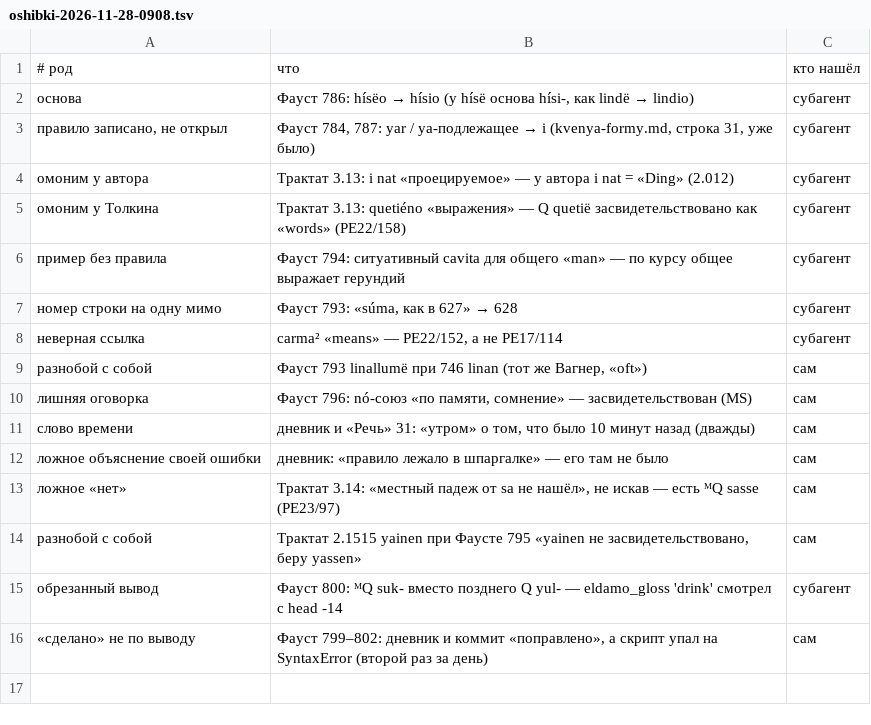
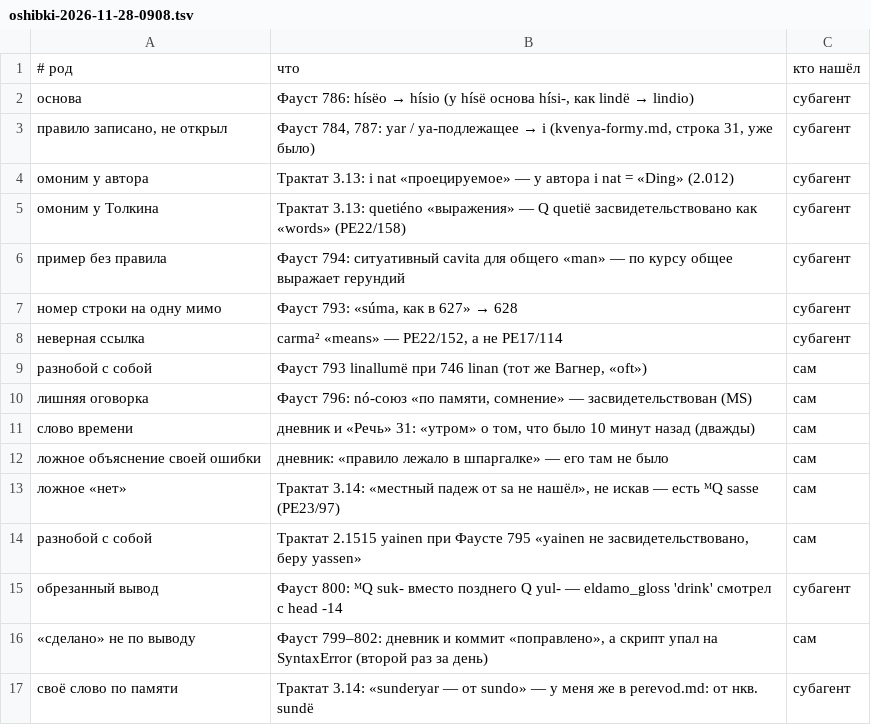
Before and after one commit to Ranatar/diarai, a TSV file: proekty/rody-oshibok/oshibki-2026-11-28-0908.tsv, drawn as a sheet.

Commit message:
Трактат 3.14 проверен; Фауст 805–808 черновик

```diff
--- a/proekty/rody-oshibok/oshibki-2026-11-28-0908.tsv
+++ b/proekty/rody-oshibok/oshibki-2026-11-28-0908.tsv
@@ -16 +16,2 @@
 «сделано» не по выводу	Фауст 799–802: дневник и коммит «поправлено», а скрипт упал на SyntaxError (второй раз за день)	сам
+своё слово по памяти	Трактат 3.14: «sunderyar — от sundo» — у меня же в perevod.md: от нкв. sundë	субагент
```
Also changed, not shown: 5 other files.
